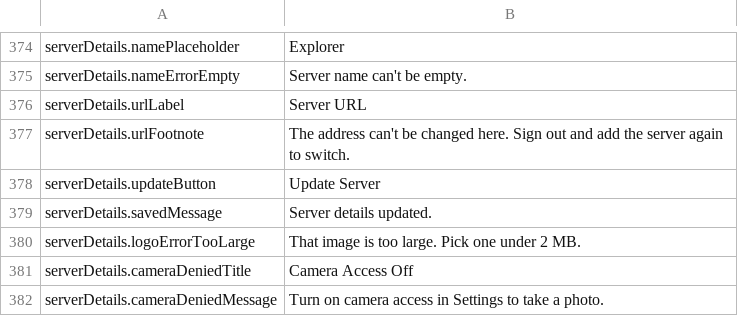
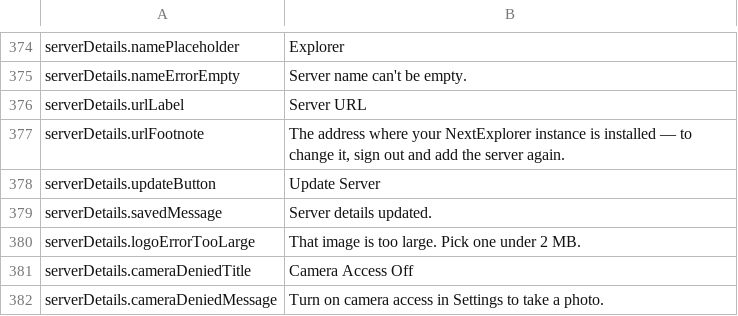
Before and after one commit to PhillipMaizza/NextExplorer-iOS, a TSV file: Packages/Localization/strings.tsv, drawn as a sheet; only a part is shown, gaps mark what is left out.

```diff
--- a/Packages/Localization/strings.tsv
+++ b/Packages/Localization/strings.tsv
@@ -376,3 +376,3 @@ serverDetails.nameErrorEmpty	Server name can't be empty.
 serverDetails.urlLabel	Server URL
-serverDetails.urlFootnote	The address can't be changed here. Sign out and add the server again to switch.
+serverDetails.urlFootnote	The address where your NextExplorer instance is installed — to change it, sign out and add the server again.
 serverDetails.updateButton	Update Server
```
Also changed, not shown: 16 other files.
